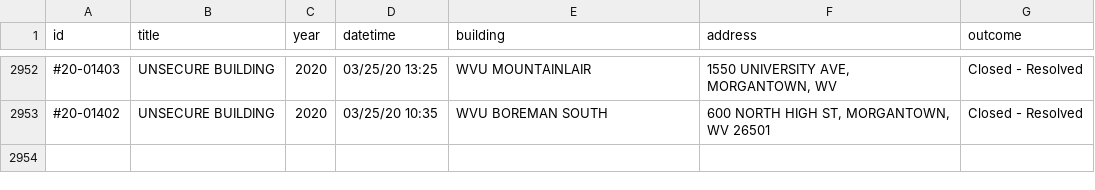
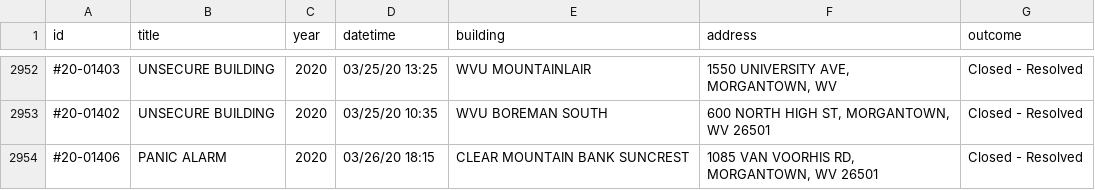
Before and after one commit to dwillis/wvu-projects, a CSV file: crime-log/crime_log.csv, drawn as a sheet; only a part is shown, gaps mark what is left out; the diff names each change by its address in the sheet, - before the commit and + after, or states it on an @@ line.

Commit message:
updated crimelog

```diff
--- a/crime-log/crime_log.csv
+++ b/crime-log/crime_log.csv
+row 2954: #20-01406 | PANIC ALARM | 2020 | 03/26/20 18:15 | CLEAR MOUNTAIN BANK SUNCREST | 1085 VAN VOORHIS RD, MORGANTOWN, WV 26501 | Closed - Resolved
```
